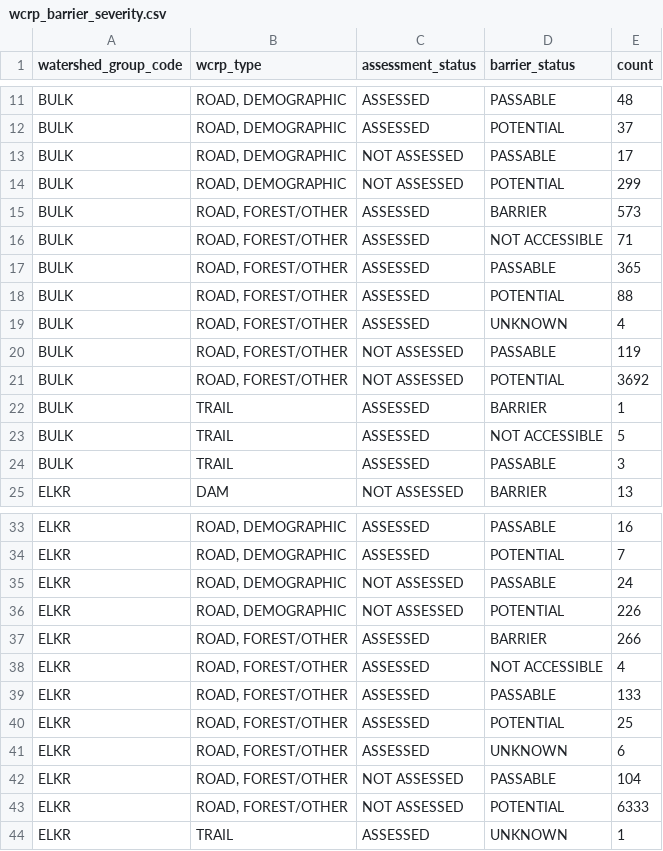
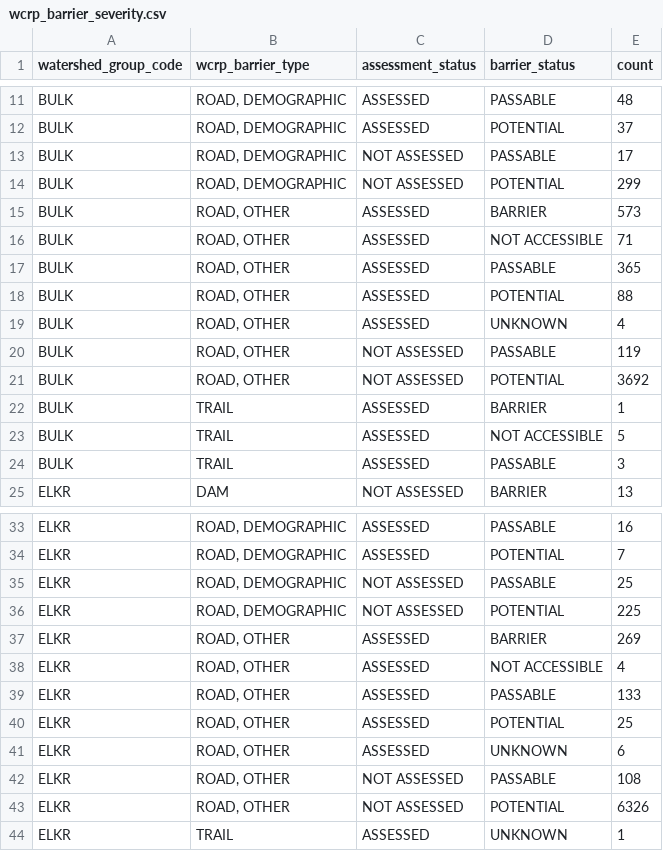
Before and after one commit to smnorris/bcfishpass, a CSV file: 04_reporting/reports/wcrp_barrier_severity.csv, drawn as a sheet; only a part is shown, gaps mark what is left out; the diff covers the shown part only.

```diff
--- a/04_reporting/reports/wcrp_barrier_severity.csv
+++ b/04_reporting/reports/wcrp_barrier_severity.csv
@@ -1 +1 @@
-watershed_group_code,wcrp_type,assessment_status,barrier_status,count
+watershed_group_code,wcrp_barrier_type,assessment_status,barrier_status,count
@@ -14,9 +14,9 @@ BULK,"ROAD, DEMOGRAPHIC",NOT ASSESSED,PASSABLE,17
 BULK,"ROAD, DEMOGRAPHIC",NOT ASSESSED,POTENTIAL,299
-BULK,"ROAD, FOREST/OTHER",ASSESSED,BARRIER,573
-BULK,"ROAD, FOREST/OTHER",ASSESSED,NOT ACCESSIBLE,71
-BULK,"ROAD, FOREST/OTHER",ASSESSED,PASSABLE,365
-BULK,"ROAD, FOREST/OTHER",ASSESSED,POTENTIAL,88
-BULK,"ROAD, FOREST/OTHER",ASSESSED,UNKNOWN,4
-BULK,"ROAD, FOREST/OTHER",NOT ASSESSED,PASSABLE,119
-BULK,"ROAD, FOREST/OTHER",NOT ASSESSED,POTENTIAL,3692
+BULK,"ROAD, OTHER",ASSESSED,BARRIER,573
+BULK,"ROAD, OTHER",ASSESSED,NOT ACCESSIBLE,71
+BULK,"ROAD, OTHER",ASSESSED,PASSABLE,365
+BULK,"ROAD, OTHER",ASSESSED,POTENTIAL,88
+BULK,"ROAD, OTHER",ASSESSED,UNKNOWN,4
+BULK,"ROAD, OTHER",NOT ASSESSED,PASSABLE,119
+BULK,"ROAD, OTHER",NOT ASSESSED,POTENTIAL,3692
 BULK,TRAIL,ASSESSED,BARRIER,1
@@ -34,11 +34,11 @@ ELKR,"ROAD, DEMOGRAPHIC",ASSESSED,PASSABLE,16
 ELKR,"ROAD, DEMOGRAPHIC",ASSESSED,POTENTIAL,7
-ELKR,"ROAD, DEMOGRAPHIC",NOT ASSESSED,PASSABLE,24
-ELKR,"ROAD, DEMOGRAPHIC",NOT ASSESSED,POTENTIAL,226
-ELKR,"ROAD, FOREST/OTHER",ASSESSED,BARRIER,266
-ELKR,"ROAD, FOREST/OTHER",ASSESSED,NOT ACCESSIBLE,4
-ELKR,"ROAD, FOREST/OTHER",ASSESSED,PASSABLE,133
-ELKR,"ROAD, FOREST/OTHER",ASSESSED,POTENTIAL,25
-ELKR,"ROAD, FOREST/OTHER",ASSESSED,UNKNOWN,6
-ELKR,"ROAD, FOREST/OTHER",NOT ASSESSED,PASSABLE,104
-ELKR,"ROAD, FOREST/OTHER",NOT ASSESSED,POTENTIAL,6333
+ELKR,"ROAD, DEMOGRAPHIC",NOT ASSESSED,PASSABLE,25
+ELKR,"ROAD, DEMOGRAPHIC",NOT ASSESSED,POTENTIAL,225
+ELKR,"ROAD, OTHER",ASSESSED,BARRIER,269
+ELKR,"ROAD, OTHER",ASSESSED,NOT ACCESSIBLE,4
+ELKR,"ROAD, OTHER",ASSESSED,PASSABLE,133
+ELKR,"ROAD, OTHER",ASSESSED,POTENTIAL,25
+ELKR,"ROAD, OTHER",ASSESSED,UNKNOWN,6
+ELKR,"ROAD, OTHER",NOT ASSESSED,PASSABLE,108
+ELKR,"ROAD, OTHER",NOT ASSESSED,POTENTIAL,6326
 ELKR,TRAIL,ASSESSED,UNKNOWN,1
```
Also changed, not shown: 13 edited cells elsewhere in this file, 04_reporting/reports/watershed_summary.csv, 04_reporting/reports/wcrp_barrier_extent.csv, 6 other files.
